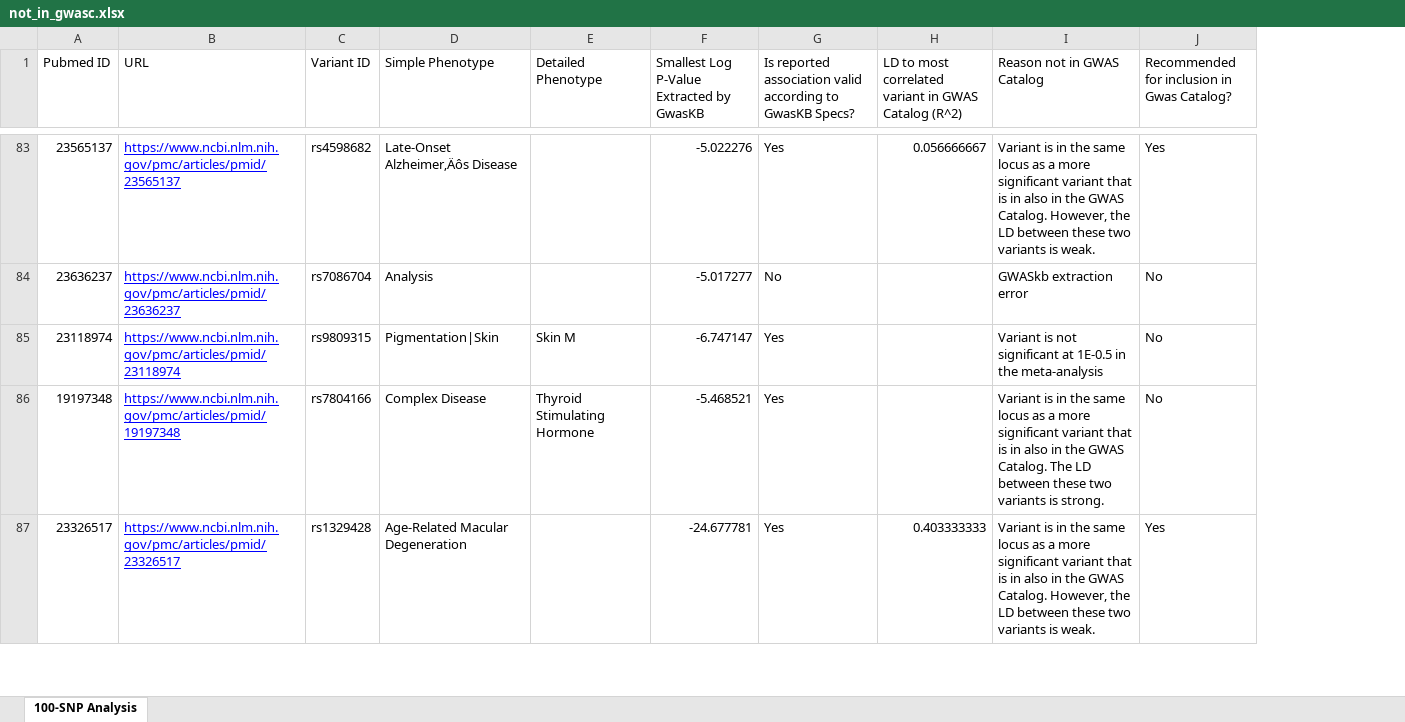
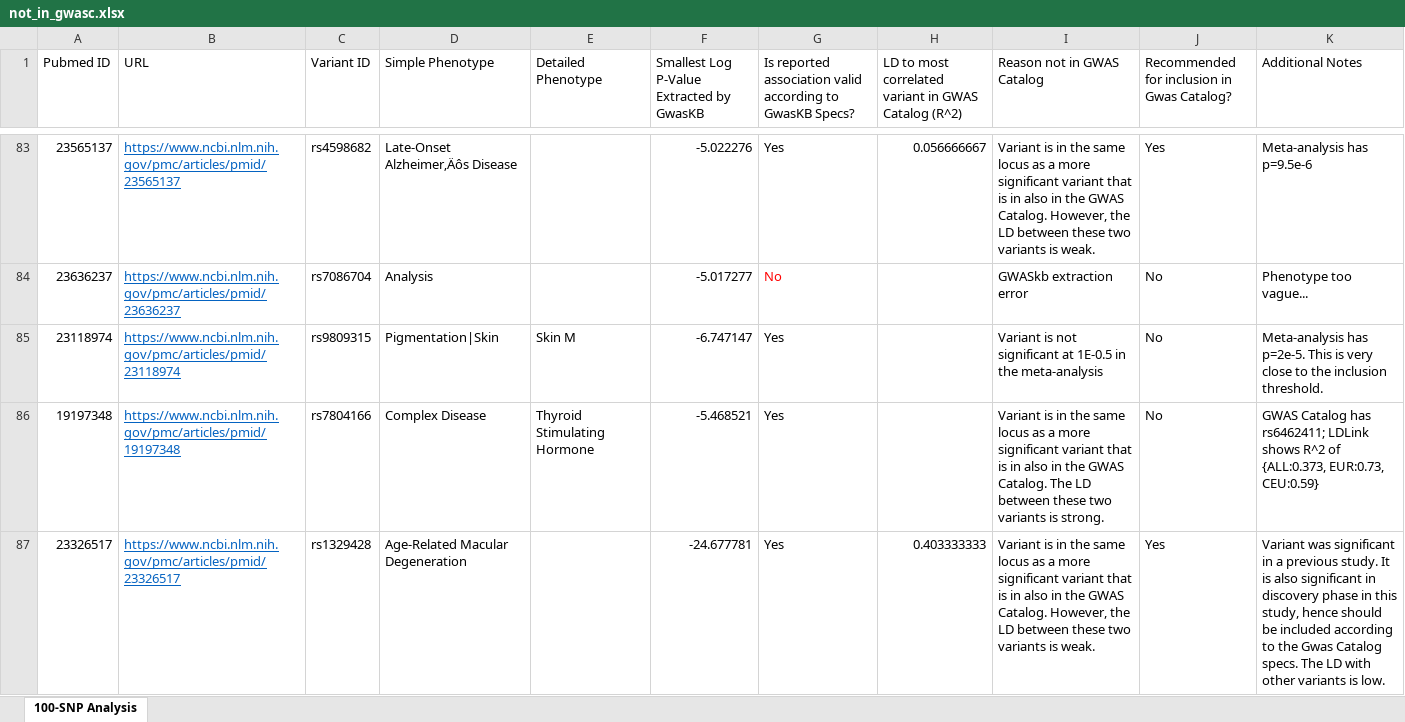
Before and after one commit to kuleshov/gwaskb, an Excel workbook: annotations/not_in_gwasc.xlsx, sheet 100-SNP Analysis, drawn as a sheet; only a part is shown, gaps mark what is left out; values as stored, in another font and other column widths than the file's, no borders; the diff covers the shown part only; the diff names each change by its address in the sheet, - before the commit and + after, or states it on an @@ line.

```diff
--- a/annotations/not_in_gwasc.xlsx (sheet 100-SNP Analysis)
+++ b/annotations/not_in_gwasc.xlsx (sheet 100-SNP Analysis)
+column K (Additional Notes), rows 83-87: Meta-analysis has p=9.5e-6 | Phenotype too vague... | Meta-analysis has p=2e-5. This is very close to the inclusion threshold. | GWAS Catalog has rs6462411; LDLink shows R^2 of {ALL:0.373, EUR:0.73, CEU:0.59} | Variant was significant in a previous study. It is also significant in discovery phase in this study, hence should be included according to the Gwas Catalog specs. The LD with other variants is low.
-B83:B87 text colour: #0000FF
+B83:B87 text colour: #0563C1
-G84 text colour: black
+G84 text colour: #FF0000
```
Also changed, not shown: cell formats elsewhere in this sheet, formulas that keep their value.
